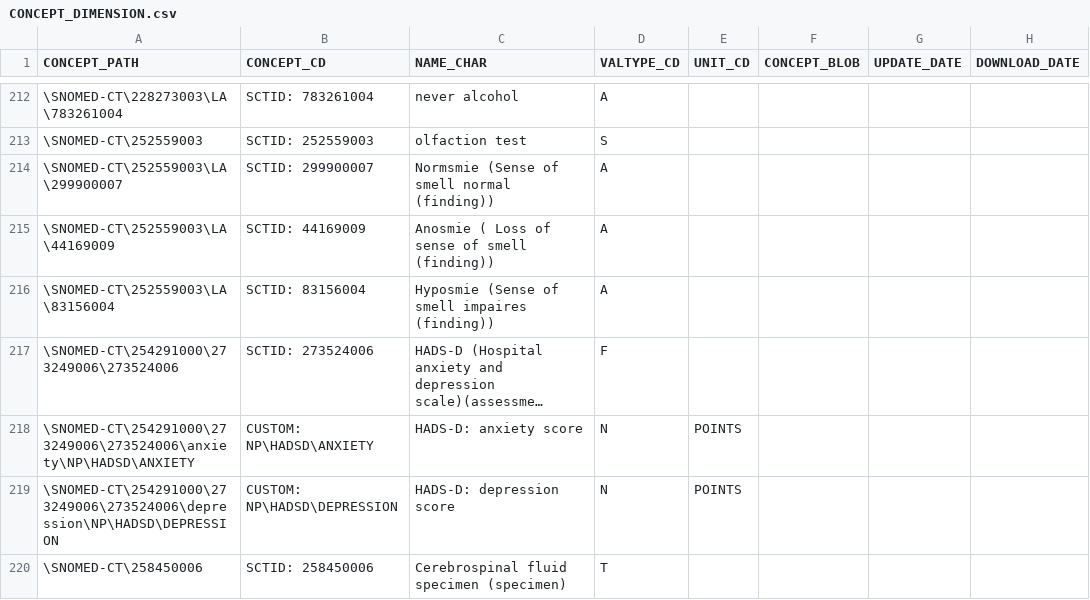
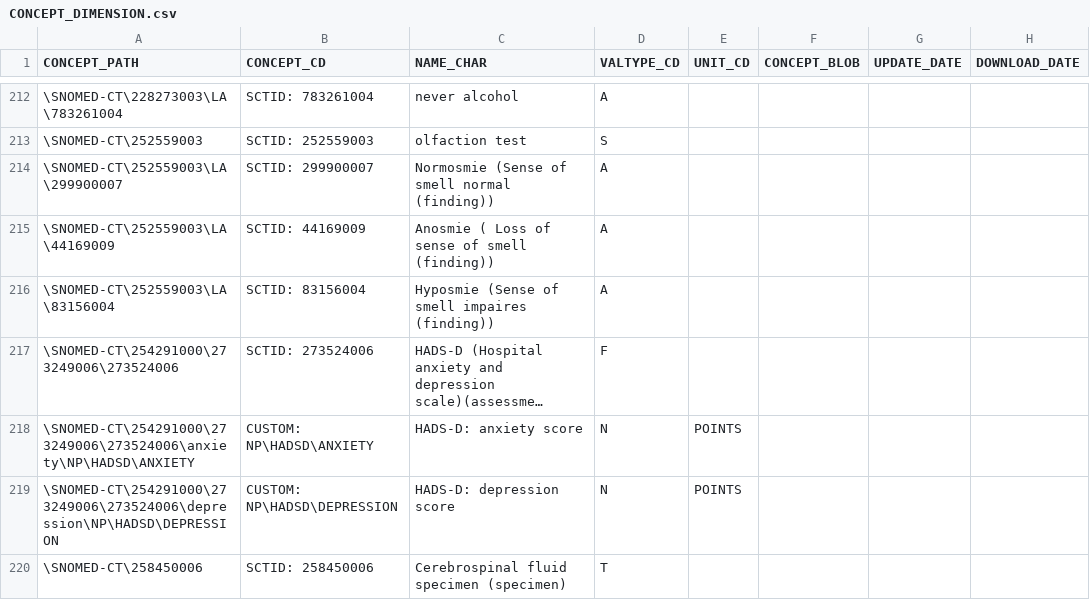
Before and after one commit to stebro01/BEST, a CSV file: db/.old_app/public/table_templates/CONCEPT_DIMENSION.csv, drawn as a sheet; only a part is shown, gaps mark what is left out; long unchanged cells end in …; the diff names each change by its address in the sheet, - before the commit and + after, or states it on an @@ line.

Commit message:
csv import >> findings

```diff
--- a/db/.old_app/public/table_templates/CONCEPT_DIMENSION.csv
+++ b/db/.old_app/public/table_templates/CONCEPT_DIMENSION.csv
-C214 (NAME_CHAR): Normsmie (Sense of smell normal (finding))
+C214 (NAME_CHAR): Normosmie (Sense of smell normal (finding))
```
Also changed, not shown: db/app/public/table_templates/CONCEPT_DIMENSION.csv, 7 other files.
